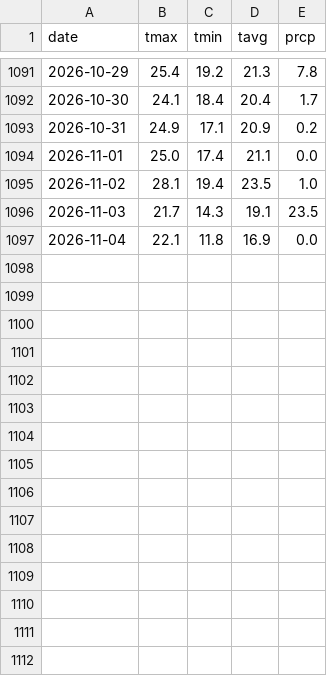
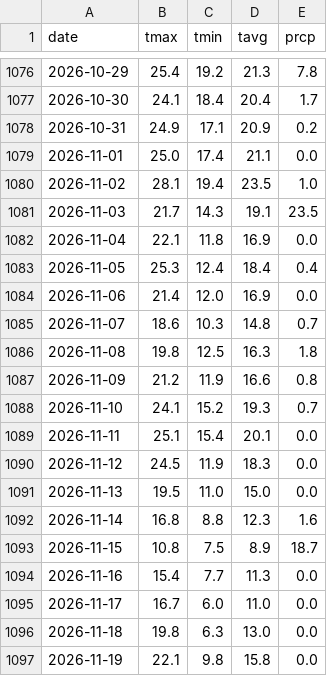
Before and after one commit to gia-nghi159/WeatherForecast, a CSV file: backend/data/meteostat_export.csv, drawn as a sheet; only a part is shown, gaps mark what is left out; the diff covers the shown part only; the diff names each change by its address in the sheet, - before the commit and + after, or states it on an @@ line.

```diff
--- a/backend/data/meteostat_export.csv
+++ b/backend/data/meteostat_export.csv
+row 1083: 2026-11-05 | 25.3 | 12.4 | 18.4 | 0.4
+row 1084: 2026-11-06 | 21.4 | 12.0 | 16.9 | 0.0
+row 1085: 2026-11-07 | 18.6 | 10.3 | 14.8 | 0.7
+row 1086: 2026-11-08 | 19.8 | 12.5 | 16.3 | 1.8
+row 1087: 2026-11-09 | 21.2 | 11.9 | 16.6 | 0.8
+row 1088: 2026-11-10 | 24.1 | 15.2 | 19.3 | 0.7
+row 1089: 2026-11-11 | 25.1 | 15.4 | 20.1 | 0.0
+row 1090: 2026-11-12 | 24.5 | 11.9 | 18.3 | 0.0
+row 1091: 2026-11-13 | 19.5 | 11.0 | 15.0 | 0.0
+row 1092: 2026-11-14 | 16.8 | 8.8 | 12.3 | 1.6
+row 1093: 2026-11-15 | 10.8 | 7.5 | 8.9 | 18.7
+row 1094: 2026-11-16 | 15.4 | 7.7 | 11.3 | 0.0
+row 1095: 2026-11-17 | 16.7 | 6.0 | 11.0 | 0.0
+row 1096: 2026-11-18 | 19.8 | 6.3 | 13.0 | 0.0
+row 1097: 2026-11-19 | 22.1 | 9.8 | 15.8 | 0.0
```
Also changed, not shown: 15 removed rows elsewhere in this file, 2 other files.
